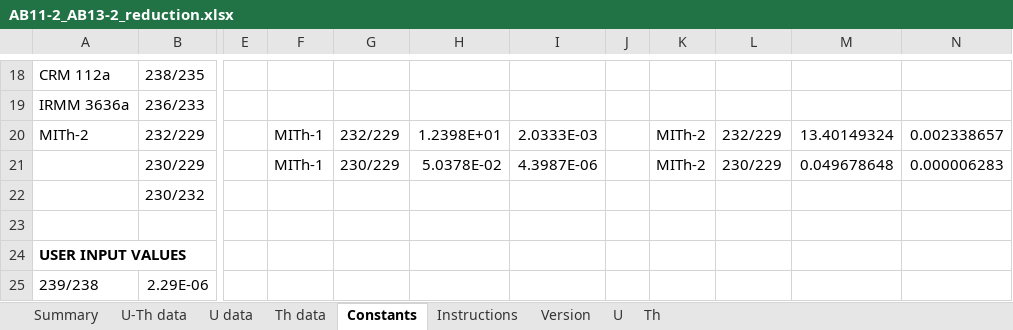
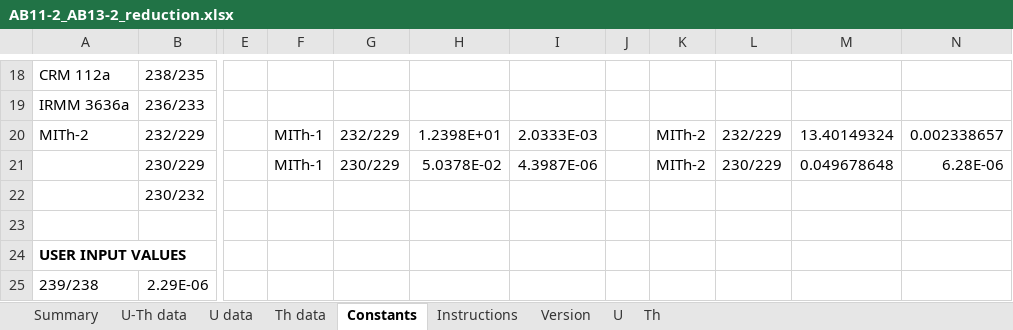
Before and after one commit to tiger-b/U_Th_dating, an Excel workbook: mad_test_3/AB11-2_AB13-2_reduction.xlsx, sheet Constants, drawn as a sheet; only a part is shown, gaps mark what is left out; values as stored, in another font and other column widths than the file's, no borders; the diff names each change by its address in the sheet, - before the commit and + after, or states it on an @@ line.

```diff
--- a/mad_test_3/AB11-2_AB13-2_reduction.xlsx (sheet Constants)
+++ b/mad_test_3/AB11-2_AB13-2_reduction.xlsx (sheet Constants)
-N21: 0.000006283
+N21: 6.28E-06
```
Also changed, not shown: 9 other files.
